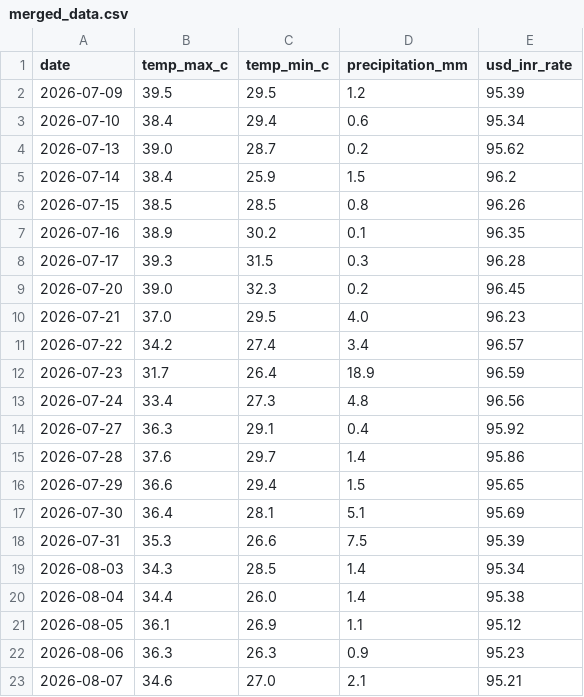
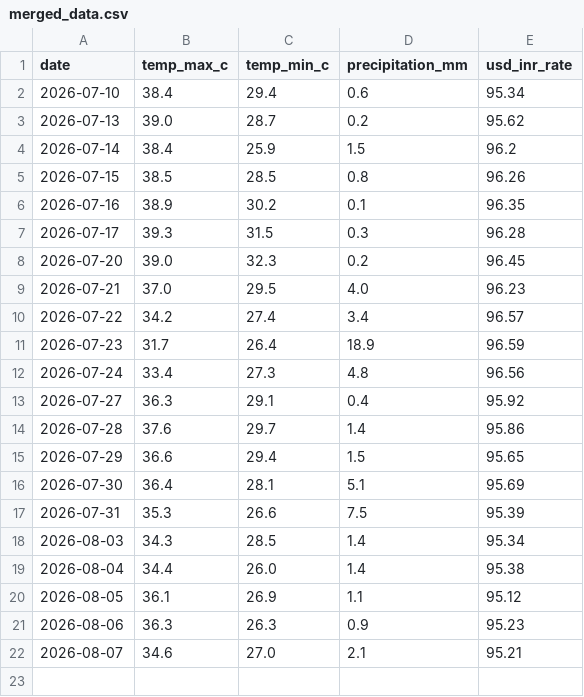
Before and after one commit to amanya-ahuja/data-pipeline, a CSV file: data/merged_data.csv, drawn as a sheet.

```diff
--- a/data/merged_data.csv
+++ b/data/merged_data.csv
@@ -1,3 +1,2 @@
 date,temp_max_c,temp_min_c,precipitation_mm,usd_inr_rate
-2026-07-09,39.5,29.5,1.2,95.39
 2026-07-10,38.4,29.4,0.6,95.34
```
Also changed, not shown: 1 other file.
